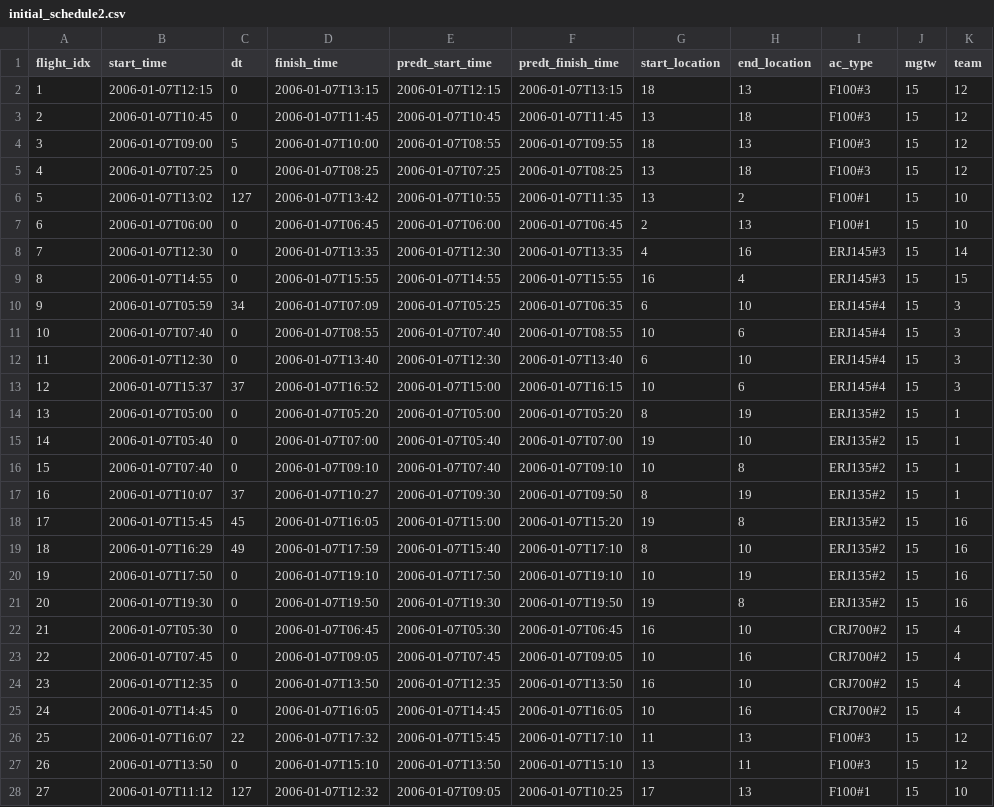
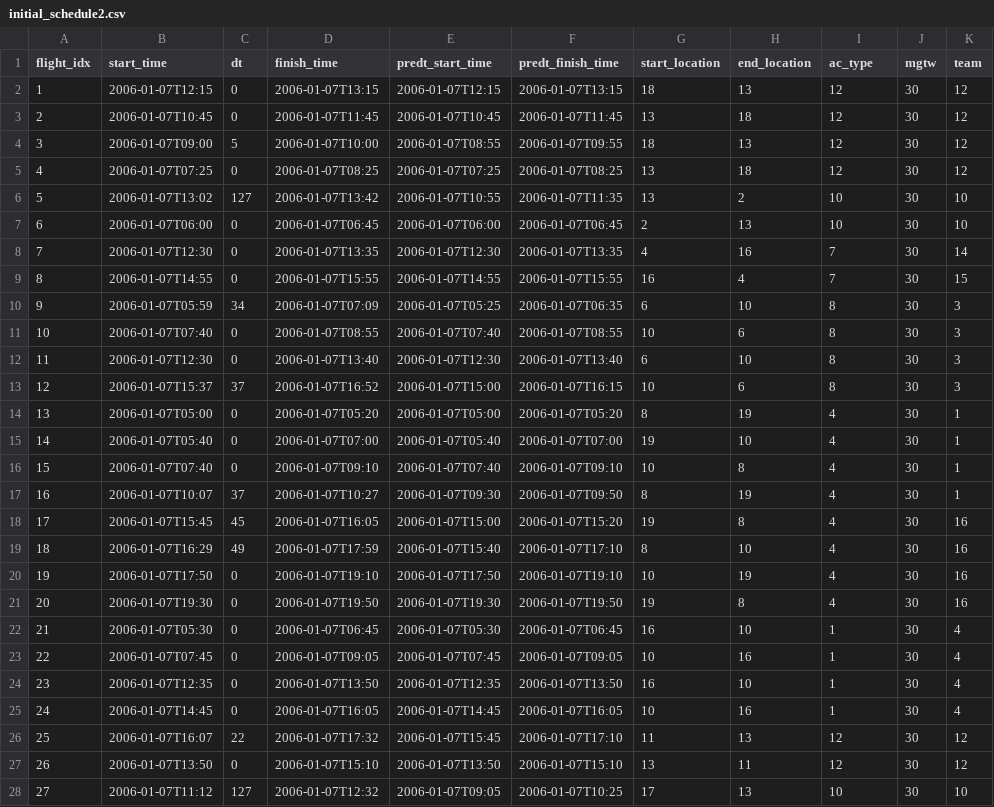
Before and after one commit to janfifian/janfifian.github.io, a CSV file: initial_schedule2.csv, drawn as a sheet; only a part is shown; the diff covers the shown part only.

Commit message:
Minor bugfix in data

```diff
--- a/initial_schedule2.csv
+++ b/initial_schedule2.csv
@@ -1,28 +1,28 @@
 flight_idx,start_time,dt,finish_time,predt_start_time,predt_finish_time,start_location,end_location,ac_type,mgtw,team
-1,2006-01-07T12:15,0,2006-01-07T13:15,2006-01-07T12:15,2006-01-07T13:15,18,13,F100#3,15,12
-2,2006-01-07T10:45,0,2006-01-07T11:45,2006-01-07T10:45,2006-01-07T11:45,13,18,F100#3,15,12
-3,2006-01-07T09:00,5,2006-01-07T10:00,2006-01-07T08:55,2006-01-07T09:55,18,13,F100#3,15,12
-4,2006-01-07T07:25,0,2006-01-07T08:25,2006-01-07T07:25,2006-01-07T08:25,13,18,F100#3,15,12
-5,2006-01-07T13:02,127,2006-01-07T13:42,2006-01-07T10:55,2006-01-07T11:35,13,2,F100#1,15,10
-6,2006-01-07T06:00,0,2006-01-07T06:45,2006-01-07T06:00,2006-01-07T06:45,2,13,F100#1,15,10
-7,2006-01-07T12:30,0,2006-01-07T13:35,2006-01-07T12:30,2006-01-07T13:35,4,16,ERJ145#3,15,14
-8,2006-01-07T14:55,0,2006-01-07T15:55,2006-01-07T14:55,2006-01-07T15:55,16,4,ERJ145#3,15,15
-9,2006-01-07T05:59,34,2006-01-07T07:09,2006-01-07T05:25,2006-01-07T06:35,6,10,ERJ145#4,15,3
-10,2006-01-07T07:40,0,2006-01-07T08:55,2006-01-07T07:40,2006-01-07T08:55,10,6,ERJ145#4,15,3
-11,2006-01-07T12:30,0,2006-01-07T13:40,2006-01-07T12:30,2006-01-07T13:40,6,10,ERJ145#4,15,3
-12,2006-01-07T15:37,37,2006-01-07T16:52,2006-01-07T15:00,2006-01-07T16:15,10,6,ERJ145#4,15,3
-13,2006-01-07T05:00,0,2006-01-07T05:20,2006-01-07T05:00,2006-01-07T05:20,8,19,ERJ135#2,15,1
-14,2006-01-07T05:40,0,2006-01-07T07:00,2006-01-07T05:40,2006-01-07T07:00,19,10,ERJ135#2,15,1
-15,2006-01-07T07:40,0,2006-01-07T09:10,2006-01-07T07:40,2006-01-07T09:10,10,8,ERJ135#2,15,1
-16,2006-01-07T10:07,37,2006-01-07T10:27,2006-01-07T09:30,2006-01-07T09:50,8,19,ERJ135#2,15,1
-17,2006-01-07T15:45,45,2006-01-07T16:05,2006-01-07T15:00,2006-01-07T15:20,19,8,ERJ135#2,15,16
-18,2006-01-07T16:29,49,2006-01-07T17:59,2006-01-07T15:40,2006-01-07T17:10,8,10,ERJ135#2,15,16
-19,2006-01-07T17:50,0,2006-01-07T19:10,2006-01-07T17:50,2006-01-07T19:10,10,19,ERJ135#2,15,16
-20,2006-01-07T19:30,0,2006-01-07T19:50,2006-01-07T19:30,2006-01-07T19:50,19,8,ERJ135#2,15,16
-21,2006-01-07T05:30,0,2006-01-07T06:45,2006-01-07T05:30,2006-01-07T06:45,16,10,CRJ700#2,15,4
-22,2006-01-07T07:45,0,2006-01-07T09:05,2006-01-07T07:45,2006-01-07T09:05,10,16,CRJ700#2,15,4
-23,2006-01-07T12:35,0,2006-01-07T13:50,2006-01-07T12:35,2006-01-07T13:50,16,10,CRJ700#2,15,4
-24,2006-01-07T14:45,0,2006-01-07T16:05,2006-01-07T14:45,2006-01-07T16:05,10,16,CRJ700#2,15,4
-25,2006-01-07T16:07,22,2006-01-07T17:32,2006-01-07T15:45,2006-01-07T17:10,11,13,F100#3,15,12
-26,2006-01-07T13:50,0,2006-01-07T15:10,2006-01-07T13:50,2006-01-07T15:10,13,11,F100#3,15,12
-27,2006-01-07T11:12,127,2006-01-07T12:32,2006-01-07T09:05,2006-01-07T10:25,17,13,F100#1,15,10
+1,2006-01-07T12:15,0,2006-01-07T13:15,2006-01-07T12:15,2006-01-07T13:15,18,13,12,30,12
+2,2006-01-07T10:45,0,2006-01-07T11:45,2006-01-07T10:45,2006-01-07T11:45,13,18,12,30,12
+3,2006-01-07T09:00,5,2006-01-07T10:00,2006-01-07T08:55,2006-01-07T09:55,18,13,12,30,12
+4,2006-01-07T07:25,0,2006-01-07T08:25,2006-01-07T07:25,2006-01-07T08:25,13,18,12,30,12
+5,2006-01-07T13:02,127,2006-01-07T13:42,2006-01-07T10:55,2006-01-07T11:35,13,2,10,30,10
+6,2006-01-07T06:00,0,2006-01-07T06:45,2006-01-07T06:00,2006-01-07T06:45,2,13,10,30,10
+7,2006-01-07T12:30,0,2006-01-07T13:35,2006-01-07T12:30,2006-01-07T13:35,4,16,7,30,14
+8,2006-01-07T14:55,0,2006-01-07T15:55,2006-01-07T14:55,2006-01-07T15:55,16,4,7,30,15
+9,2006-01-07T05:59,34,2006-01-07T07:09,2006-01-07T05:25,2006-01-07T06:35,6,10,8,30,3
+10,2006-01-07T07:40,0,2006-01-07T08:55,2006-01-07T07:40,2006-01-07T08:55,10,6,8,30,3
+11,2006-01-07T12:30,0,2006-01-07T13:40,2006-01-07T12:30,2006-01-07T13:40,6,10,8,30,3
+12,2006-01-07T15:37,37,2006-01-07T16:52,2006-01-07T15:00,2006-01-07T16:15,10,6,8,30,3
+13,2006-01-07T05:00,0,2006-01-07T05:20,2006-01-07T05:00,2006-01-07T05:20,8,19,4,30,1
+14,2006-01-07T05:40,0,2006-01-07T07:00,2006-01-07T05:40,2006-01-07T07:00,19,10,4,30,1
+15,2006-01-07T07:40,0,2006-01-07T09:10,2006-01-07T07:40,2006-01-07T09:10,10,8,4,30,1
+16,2006-01-07T10:07,37,2006-01-07T10:27,2006-01-07T09:30,2006-01-07T09:50,8,19,4,30,1
+17,2006-01-07T15:45,45,2006-01-07T16:05,2006-01-07T15:00,2006-01-07T15:20,19,8,4,30,16
+18,2006-01-07T16:29,49,2006-01-07T17:59,2006-01-07T15:40,2006-01-07T17:10,8,10,4,30,16
+19,2006-01-07T17:50,0,2006-01-07T19:10,2006-01-07T17:50,2006-01-07T19:10,10,19,4,30,16
+20,2006-01-07T19:30,0,2006-01-07T19:50,2006-01-07T19:30,2006-01-07T19:50,19,8,4,30,16
+21,2006-01-07T05:30,0,2006-01-07T06:45,2006-01-07T05:30,2006-01-07T06:45,16,10,1,30,4
+22,2006-01-07T07:45,0,2006-01-07T09:05,2006-01-07T07:45,2006-01-07T09:05,10,16,1,30,4
+23,2006-01-07T12:35,0,2006-01-07T13:50,2006-01-07T12:35,2006-01-07T13:50,16,10,1,30,4
+24,2006-01-07T14:45,0,2006-01-07T16:05,2006-01-07T14:45,2006-01-07T16:05,10,16,1,30,4
+25,2006-01-07T16:07,22,2006-01-07T17:32,2006-01-07T15:45,2006-01-07T17:10,11,13,12,30,12
+26,2006-01-07T13:50,0,2006-01-07T15:10,2006-01-07T13:50,2006-01-07T15:10,13,11,12,30,12
+27,2006-01-07T11:12,127,2006-01-07T12:32,2006-01-07T09:05,2006-01-07T10:25,17,13,10,30,10
```
Also changed, not shown: 80 edited cells elsewhere in this file.
